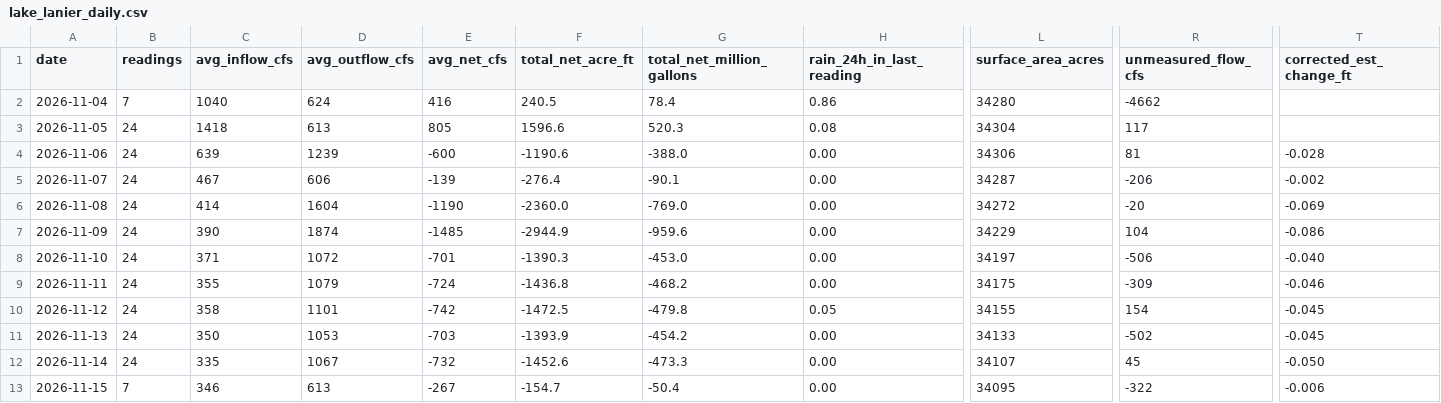
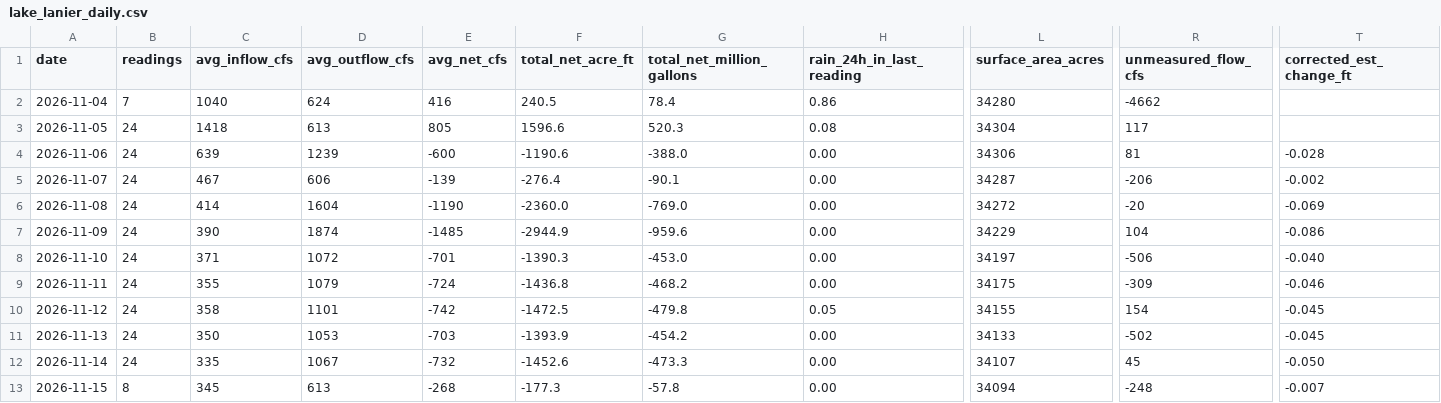
Before and after one commit to rjcanfield139-thwg/lake-lanier-logger, a CSV file: data/lake_lanier_daily.csv, drawn as a sheet; only a part is shown, gaps mark what is left out; the diff names each change by its address in the sheet, - before the commit and + after, or states it on an @@ line.

```diff
--- a/data/lake_lanier_daily.csv
+++ b/data/lake_lanier_daily.csv
-B13 (readings): 7
+B13 (readings): 8
-C13 (avg_inflow_cfs): 346
+C13 (avg_inflow_cfs): 345
-E13 (avg_net_cfs): -267
+E13 (avg_net_cfs): -268
-F13 (total_net_acre_ft): -154.7
+F13 (total_net_acre_ft): -177.3
-G13 (total_net_million_gallons): -50.4
+G13 (total_net_million_gallons): -57.8
-L13 (surface_area_acres): 34095
+L13 (surface_area_acres): 34094
-R13 (unmeasured_flow_cfs): -322
+R13 (unmeasured_flow_cfs): -248
-T13 (corrected_est_change_ft): -0.006
+T13 (corrected_est_change_ft): -0.007
```
Also changed, not shown: data/lake_lanier_log.csv.
